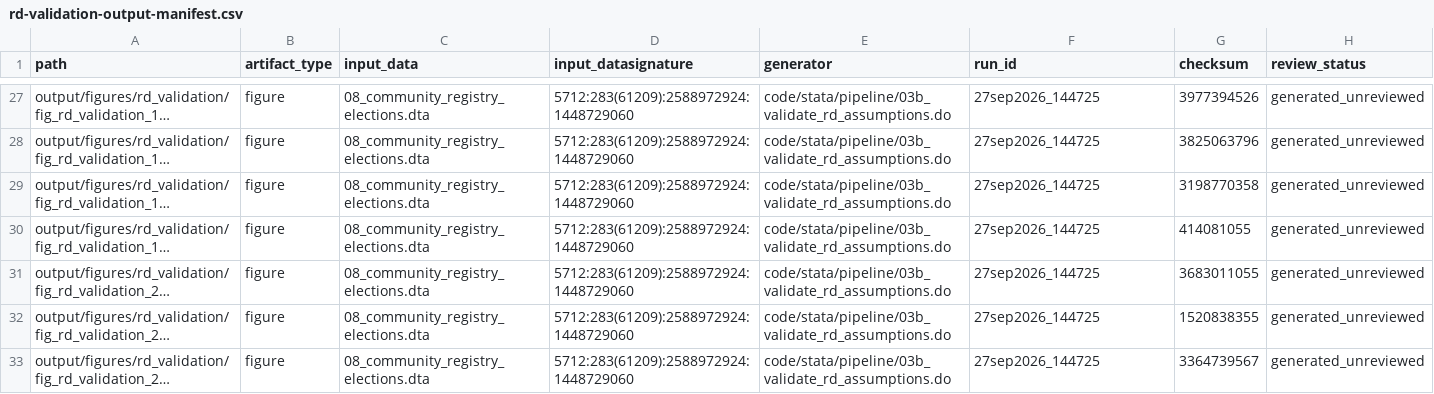
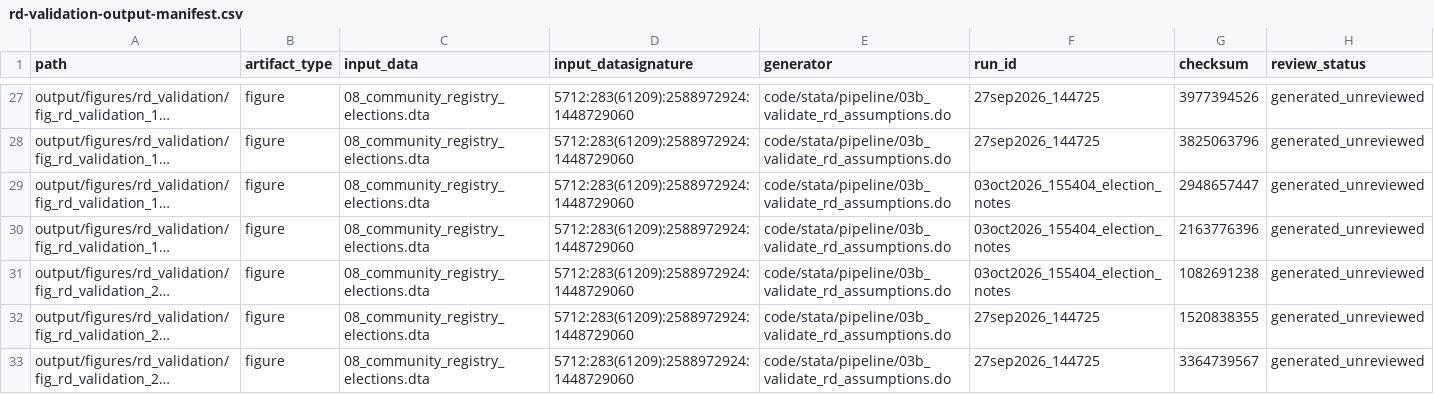
Before and after one commit to Jorge-Zavala-D/VictimasRD, a CSV file: metadata/rd-validation-output-manifest.csv, drawn as a sheet; only a part is shown, gaps mark what is left out; long unchanged cells end in …; the diff names each change by its address in the sheet, - before the commit and + after, or states it on an @@ line.

Commit message:
Clarify municipal-election timing in RD diagnostic figures
Disclose 2007 replacement-election returns in the three 2006-cycle covariate
continuity graphs, and place source attribution on a separate note line.
Regenerate the affected PNGs through Stata MCP and refresh only their checksum
and run-ID entries in the RD-validation manifest.

Preserve every observation, sample, estimate, bandwidth, formal test, variance
branch, and registered 11-core/six-timing multiplicity family. Add a superseding
19-artifact review registry and repair receipt while retaining the earlier
audit history; update the project-context pointer.

Validate all 19 final producer replicas, all 36 Stata checksums, byte-identical
before/after numerical audits, and agreement with the frozen formal results.
Confirm two replacement inputs among 549 eligible communities and one in each
existing effective bandwidth. Review all 19 figures at the manuscript's full
width, verify exact embedded pixels, and complete fresh independent review.
Existing publication-review checks and whitespace checks pass.

Keep Dropbox data and live Overleaf inputs unchanged. No datasets enter Git.
All 19 figures remain internal candidates pending integration approval and
public release. Small-note/publisher-font limits, the formal table's historical
family-label qualification, and all scientific/selection boundaries remain.

```diff
--- a/metadata/rd-validation-output-manifest.csv
+++ b/metadata/rd-validation-output-manifest.csv
-F29:F31 (run_id): 27sep2026_144725
+F29:F31 (run_id): 03oct2026_155404_election_notes
-G29 (checksum): 3198770358
+G29 (checksum): 2948657447
-G30 (checksum): 414081055
+G30 (checksum): 2163776396
-G31 (checksum): 3683011055
+G31 (checksum): 1082691238
```
Also changed, not shown: 7 other files.
